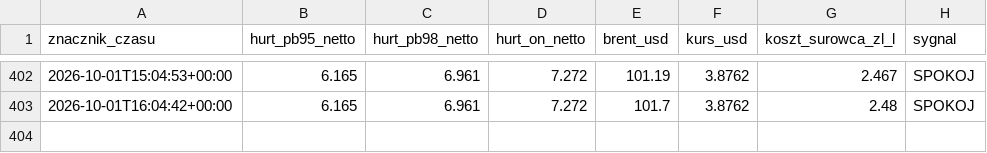
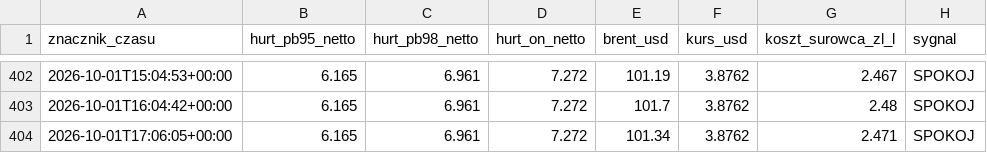
Before and after one commit to czarnypies1/straznik-paliwa, a CSV file: historia.csv, drawn as a sheet; only a part is shown, gaps mark what is left out.

```diff
--- a/historia.csv
+++ b/historia.csv
@@ -403 +403,2 @@ znacznik_czasu,hurt_pb95_netto,hurt_pb98_netto,hurt_on_netto,brent_usd,kurs_usd,
 2026-10-01T16:04:42+00:00,6.165,6.961,7.272,101.7,3.8762,2.48,SPOKOJ
+2026-10-01T17:06:05+00:00,6.165,6.961,7.272,101.34,3.8762,2.471,SPOKOJ
```
Also changed, not shown: 1 other file.
